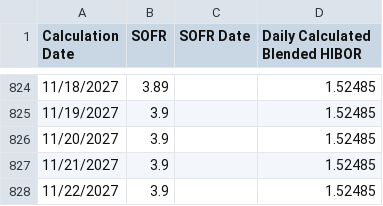
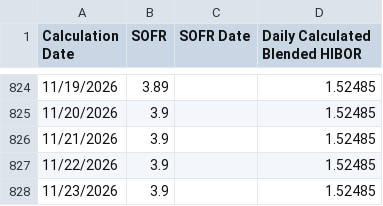
Before and after one commit to Marapedio/LMSops1201, a CSV file: Tadata/updated_df.csv, drawn as a sheet; only a part is shown, gaps mark what is left out; the diff covers the shown part only.

```diff
--- a/Tadata/updated_df.csv
+++ b/Tadata/updated_df.csv
@@ -824,5 +824,5 @@ Calculation Date,SOFR,SOFR Date,Daily Calculated Blended HIBOR
-11/18/2027,3.89,,1.52485
-11/19/2027,3.9,,1.52485
-11/20/2027,3.9,,1.52485
-11/21/2027,3.9,,1.52485
-11/22/2027,3.9,,1.52485
+11/19/2026,3.89,,1.52485,,,,,,,
+11/20/2026,3.9,,1.52485,,,,,,,
+11/21/2026,3.9,,1.52485,,,,,,,
+11/22/2026,3.9,,1.52485,,,,,,,
+11/23/2026,3.9,,1.52485,,,,,,,
```
Also changed, not shown: 27 edited cells elsewhere in this file.
